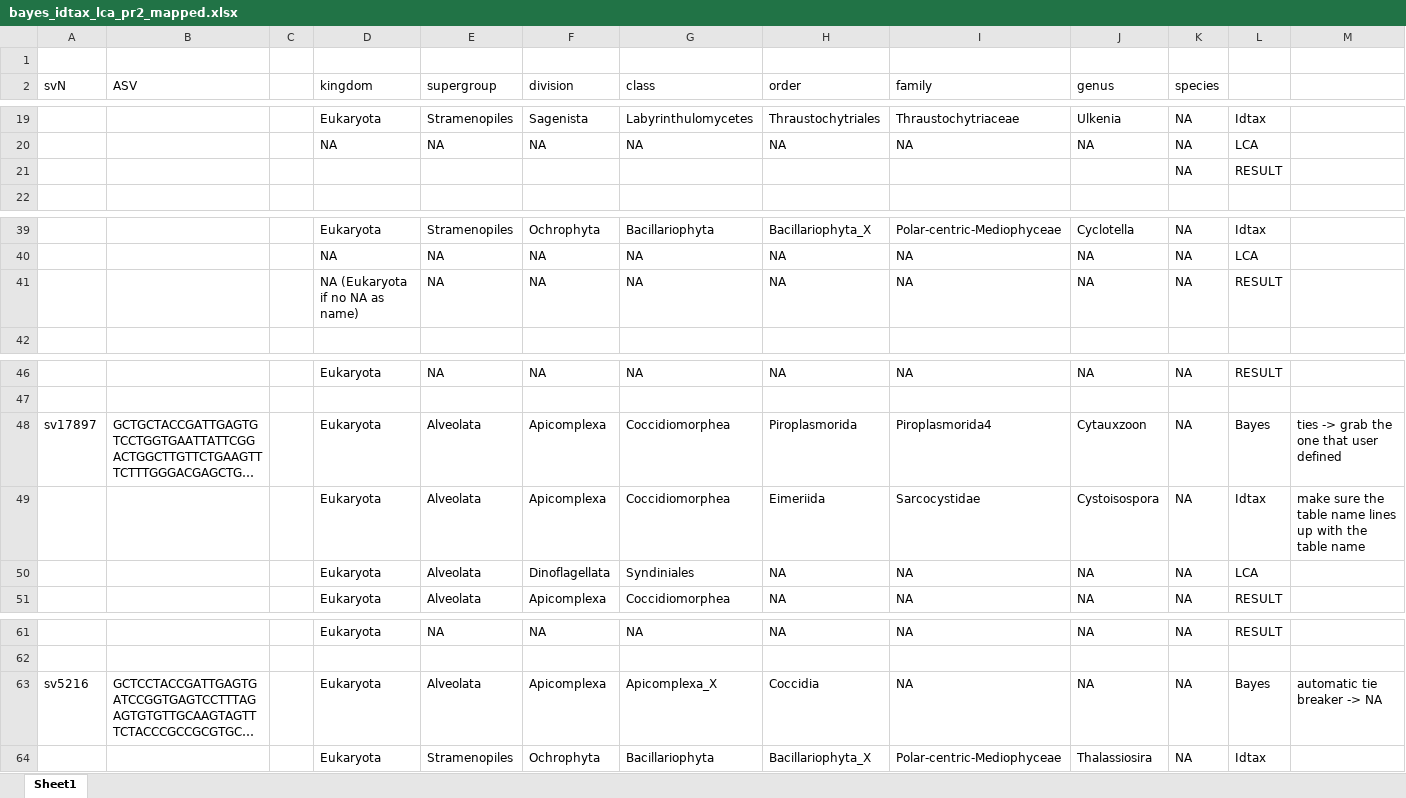
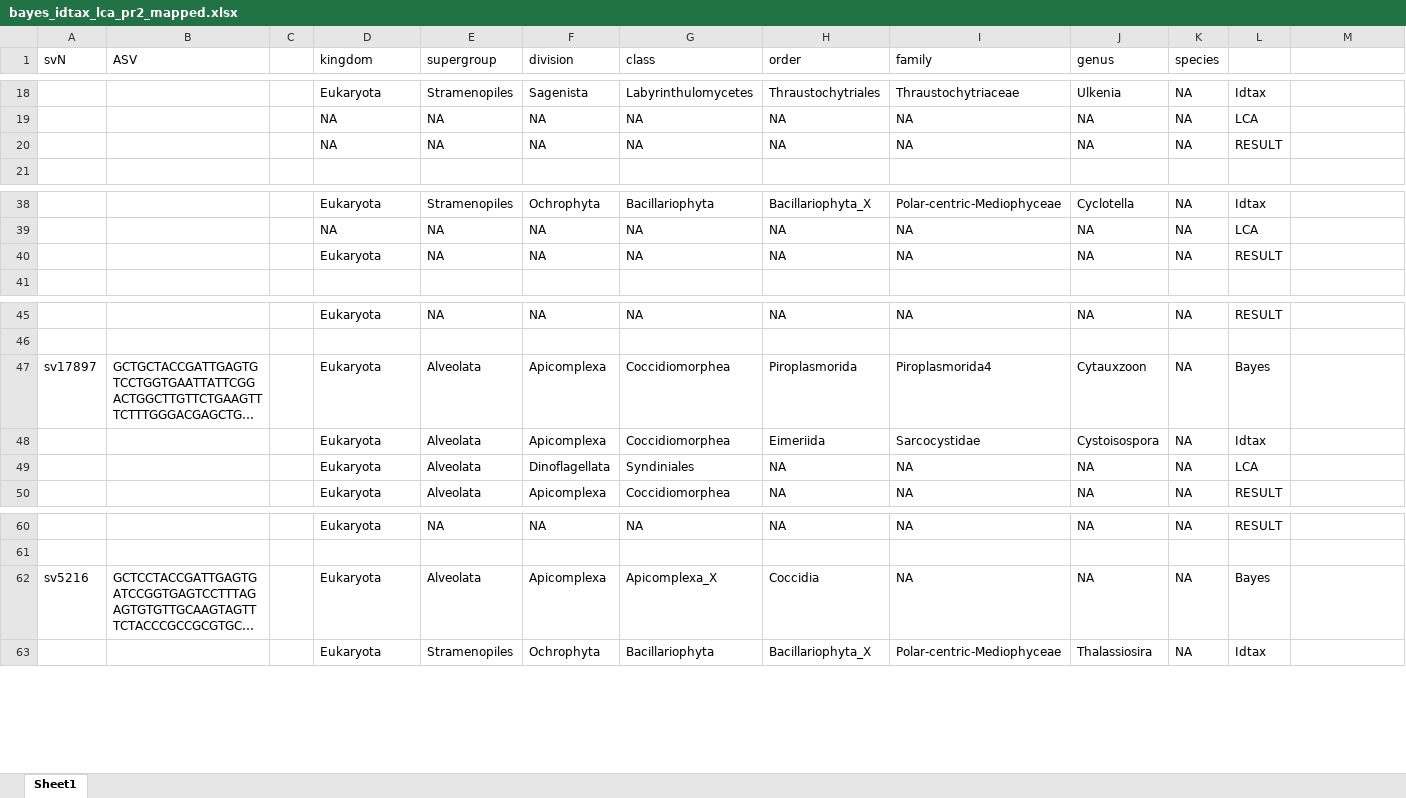
Before and after one commit to dcat4/amplicon_bioinformatics, an Excel workbook: taxonomy_pipeline/test_data/bayes_idtax_lca_pr2_mapped.xlsx, sheet Sheet1, drawn as a sheet; only a part is shown, gaps mark what is left out; long unchanged cells end in …; values as stored, in another font and other column widths than the file's, no borders; removed rows and columns are numbered as before the commit, all else as after; the diff names each change by its address in the sheet, - before the commit and + after, or states it on an @@ line.

```diff
--- a/taxonomy_pipeline/test_data/bayes_idtax_lca_pr2_mapped.xlsx (sheet Sheet1)
+++ b/taxonomy_pipeline/test_data/bayes_idtax_lca_pr2_mapped.xlsx (sheet Sheet1)
-row 1: (empty)
-row 21:  |  |  |  |  |  |  |  |  |  | NA | RESULT
+row 20:  |  |  | NA | NA | NA | NA | NA | NA | NA | NA | RESULT
-D40 (kingdom): NA (Eukaryota if no NA as name)
+D40 (kingdom): Eukaryota
-M47: ties -> grab the one that user defined
+M47: (empty)
-M48: make sure the table name lines up with the table name
+M48: (empty)
-M62: automatic tie breaker -> NA
+M62: (empty)
```
Also changed, not shown: 2 other files.
